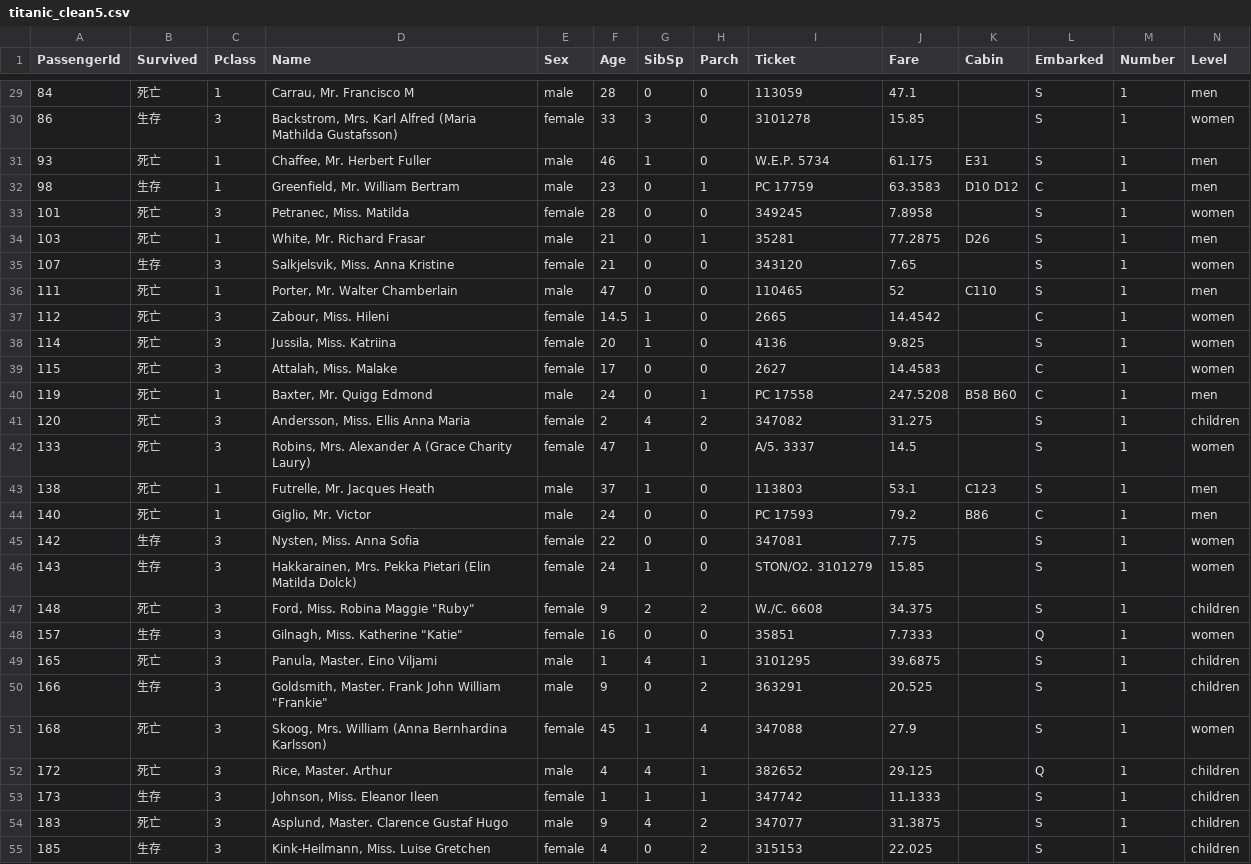
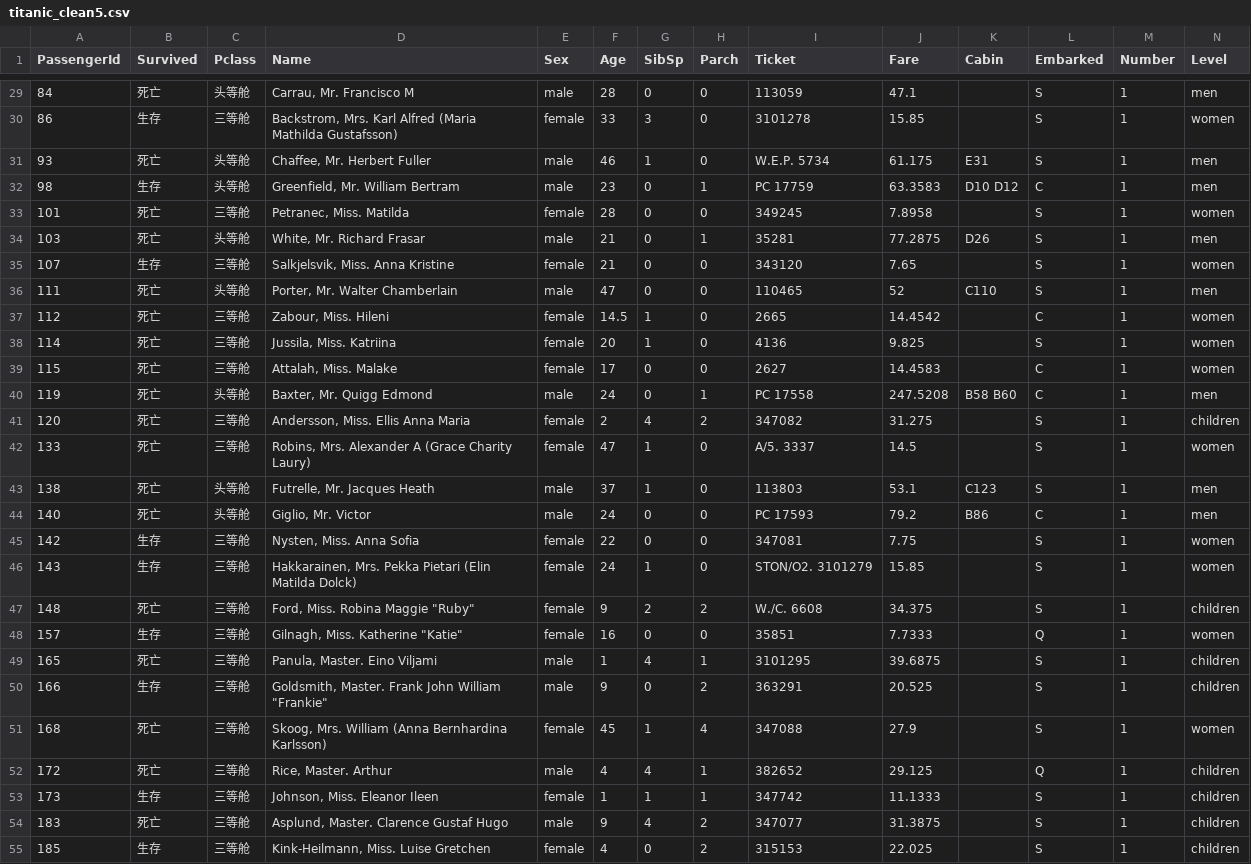
Before and after one commit to yingkangfang/Data-Visualization, a CSV file: titanic_clean5.csv, drawn as a sheet; only a part is shown, gaps mark what is left out; the diff covers the shown part only.

```diff
--- a/titanic_clean5.csv
+++ b/titanic_clean5.csv
@@ -29,27 +29,27 @@ PassengerId,Survived,Pclass,Name,Sex,Age,SibSp,Parch,Ticket,Fare,Cabin,Embarked,
-84,死亡,1,"Carrau, Mr. Francisco M",male,28,0,0,113059,47.1,,S,1,men
-86,生存,3,"Backstrom, Mrs. Karl Alfred (Maria Mathilda Gustafsson)",female,33,3,0,3101278,15.85,,S,1,women
-93,死亡,1,"Chaffee, Mr. Herbert Fuller",male,46,1,0,W.E.P. 5734,61.175,E31,S,1,men
-98,生存,1,"Greenfield, Mr. William Bertram",male,23,0,1,PC 17759,63.3583,D10 D12,C,1,men
-101,死亡,3,"Petranec, Miss. Matilda",female,28,0,0,349245,7.8958,,S,1,women
-103,死亡,1,"White, Mr. Richard Frasar",male,21,0,1,35281,77.2875,D26,S,1,men
-107,生存,3,"Salkjelsvik, Miss. Anna Kristine",female,21,0,0,343120,7.65,,S,1,women
-111,死亡,1,"Porter, Mr. Walter Chamberlain",male,47,0,0,110465,52,C110,S,1,men
-112,死亡,3,"Zabour, Miss. Hileni",female,14.5,1,0,2665,14.4542,,C,1,women
-114,死亡,3,"Jussila, Miss. Katriina",female,20,1,0,4136,9.825,,S,1,women
-115,死亡,3,"Attalah, Miss. Malake",female,17,0,0,2627,14.4583,,C,1,women
-119,死亡,1,"Baxter, Mr. Quigg Edmond",male,24,0,1,PC 17558,247.5208,B58 B60,C,1,men
-120,死亡,3,"Andersson, Miss. Ellis Anna Maria",female,2,4,2,347082,31.275,,S,1,children
-133,死亡,3,"Robins, Mrs. Alexander A (Grace Charity Laury)",female,47,1,0,A/5. 3337,14.5,,S,1,women
-138,死亡,1,"Futrelle, Mr. Jacques Heath",male,37,1,0,113803,53.1,C123,S,1,men
-140,死亡,1,"Giglio, Mr. Victor",male,24,0,0,PC 17593,79.2,B86,C,1,men
-142,生存,3,"Nysten, Miss. Anna Sofia",female,22,0,0,347081,7.75,,S,1,women
-143,生存,3,"Hakkarainen, Mrs. Pekka Pietari (Elin Matilda Dolck)",female,24,1,0,STON/O2. 3101279,15.85,,S,1,women
-148,死亡,3,"Ford, Miss. Robina Maggie ""Ruby""",female,9,2,2,W./C. 6608,34.375,,S,1,children
-157,生存,3,"Gilnagh, Miss. Katherine ""Katie""",female,16,0,0,35851,7.7333,,Q,1,women
-165,死亡,3,"Panula, Master. Eino Viljami",male,1,4,1,3101295,39.6875,,S,1,children
-166,生存,3,"Goldsmith, Master. Frank John William ""Frankie""",male,9,0,2,363291,20.525,,S,1,children
-168,死亡,3,"Skoog, Mrs. William (Anna Bernhardina Karlsson)",female,45,1,4,347088,27.9,,S,1,women
-172,死亡,3,"Rice, Master. Arthur",male,4,4,1,382652,29.125,,Q,1,children
-173,生存,3,"Johnson, Miss. Eleanor Ileen",female,1,1,1,347742,11.1333,,S,1,children
-183,死亡,3,"Asplund, Master. Clarence Gustaf Hugo",male,9,4,2,347077,31.3875,,S,1,children
-185,生存,3,"Kink-Heilmann, Miss. Luise Gretchen",female,4,0,2,315153,22.025,,S,1,children
+84,死亡,头等舱,"Carrau, Mr. Francisco M",male,28,0,0,113059,47.1,,S,1,men
+86,生存,三等舱,"Backstrom, Mrs. Karl Alfred (Maria Mathilda Gustafsson)",female,33,3,0,3101278,15.85,,S,1,women
+93,死亡,头等舱,"Chaffee, Mr. Herbert Fuller",male,46,1,0,W.E.P. 5734,61.175,E31,S,1,men
+98,生存,头等舱,"Greenfield, Mr. William Bertram",male,23,0,1,PC 17759,63.3583,D10 D12,C,1,men
+101,死亡,三等舱,"Petranec, Miss. Matilda",female,28,0,0,349245,7.8958,,S,1,women
+103,死亡,头等舱,"White, Mr. Richard Frasar",male,21,0,1,35281,77.2875,D26,S,1,men
+107,生存,三等舱,"Salkjelsvik, Miss. Anna Kristine",female,21,0,0,343120,7.65,,S,1,women
+111,死亡,头等舱,"Porter, Mr. Walter Chamberlain",male,47,0,0,110465,52,C110,S,1,men
+112,死亡,三等舱,"Zabour, Miss. Hileni",female,14.5,1,0,2665,14.4542,,C,1,women
+114,死亡,三等舱,"Jussila, Miss. Katriina",female,20,1,0,4136,9.825,,S,1,women
+115,死亡,三等舱,"Attalah, Miss. Malake",female,17,0,0,2627,14.4583,,C,1,women
+119,死亡,头等舱,"Baxter, Mr. Quigg Edmond",male,24,0,1,PC 17558,247.5208,B58 B60,C,1,men
+120,死亡,三等舱,"Andersson, Miss. Ellis Anna Maria",female,2,4,2,347082,31.275,,S,1,children
+133,死亡,三等舱,"Robins, Mrs. Alexander A (Grace Charity Laury)",female,47,1,0,A/5. 3337,14.5,,S,1,women
+138,死亡,头等舱,"Futrelle, Mr. Jacques Heath",male,37,1,0,113803,53.1,C123,S,1,men
+140,死亡,头等舱,"Giglio, Mr. Victor",male,24,0,0,PC 17593,79.2,B86,C,1,men
+142,生存,三等舱,"Nysten, Miss. Anna Sofia",female,22,0,0,347081,7.75,,S,1,women
+143,生存,三等舱,"Hakkarainen, Mrs. Pekka Pietari (Elin Matilda Dolck)",female,24,1,0,STON/O2. 3101279,15.85,,S,1,women
+148,死亡,三等舱,"Ford, Miss. Robina Maggie ""Ruby""",female,9,2,2,W./C. 6608,34.375,,S,1,children
+157,生存,三等舱,"Gilnagh, Miss. Katherine ""Katie""",female,16,0,0,35851,7.7333,,Q,1,women
+165,死亡,三等舱,"Panula, Master. Eino Viljami",male,1,4,1,3101295,39.6875,,S,1,children
+166,生存,三等舱,"Goldsmith, Master. Frank John William ""Frankie""",male,9,0,2,363291,20.525,,S,1,children
+168,死亡,三等舱,"Skoog, Mrs. William (Anna Bernhardina Karlsson)",female,45,1,4,347088,27.9,,S,1,women
+172,死亡,三等舱,"Rice, Master. Arthur",male,4,4,1,382652,29.125,,Q,1,children
+173,生存,三等舱,"Johnson, Miss. Eleanor Ileen",female,1,1,1,347742,11.1333,,S,1,children
+183,死亡,三等舱,"Asplund, Master. Clarence Gustaf Hugo",male,9,4,2,347077,31.3875,,S,1,children
+185,生存,三等舱,"Kink-Heilmann, Miss. Luise Gretchen",female,4,0,2,315153,22.025,,S,1,children
```
Also changed, not shown: 167 edited cells elsewhere in this file, titanic_clean2.csv, titanic_clean3.csv, 1 other file.
